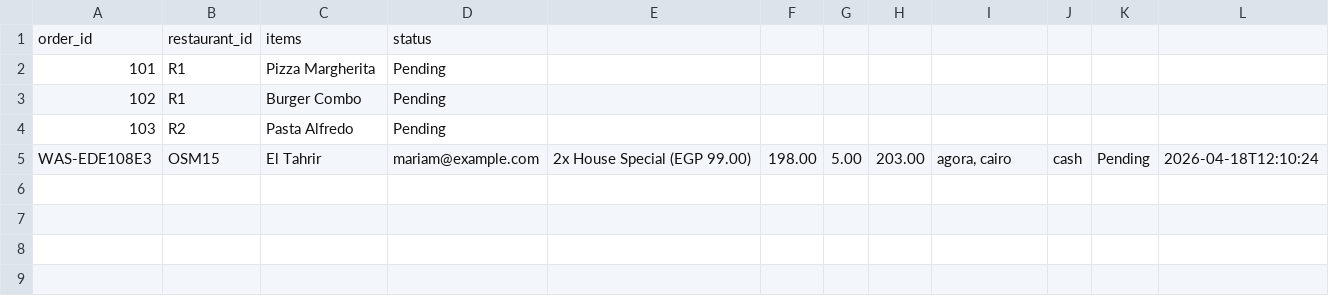
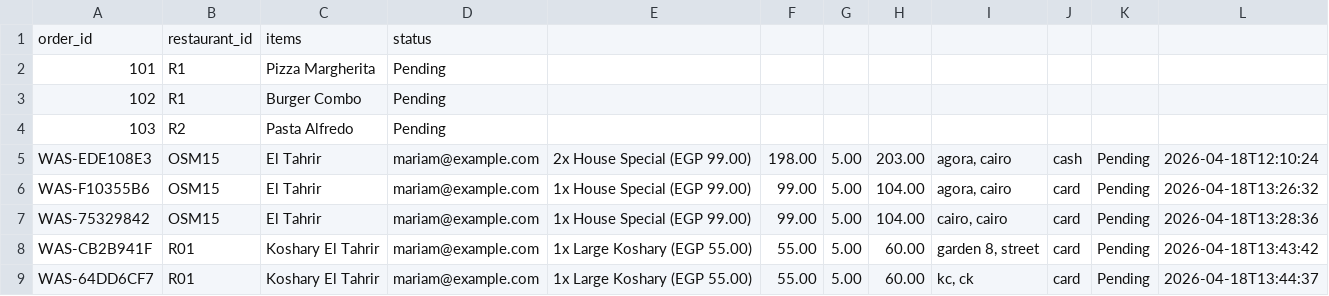
Before and after one commit to saifsabry21/Wasaly, a CSV file: orders_data.csv, drawn as a sheet; the diff names each change by its address in the sheet, - before the commit and + after, or states it on an @@ line.

```diff
--- a/orders_data.csv
+++ b/orders_data.csv
+row 6: WAS-F10355B6 | OSM15 | El Tahrir | mariam@example.com | 1x House Special (EGP 99.00) | 99.00 | 5.00 | 104.00 | agora, cairo | card | Pending | 2026-04-18T13:26:32
+row 7: WAS-75329842 | OSM15 | El Tahrir | mariam@example.com | 1x House Special (EGP 99.00) | 99.00 | 5.00 | 104.00 | cairo, cairo | card | Pending | 2026-04-18T13:28:36
+row 8: WAS-CB2B941F | R01 | Koshary El Tahrir | mariam@example.com | 1x Large Koshary (EGP 55.00) | 55.00 | 5.00 | 60.00 | garden 8, street | card | Pending | 2026-04-18T13:43:42
+row 9: WAS-64DD6CF7 | R01 | Koshary El Tahrir | mariam@example.com | 1x Large Koshary (EGP 55.00) | 55.00 | 5.00 | 60.00 | kc, ck | card | Pending | 2026-04-18T13:44:37
```
Also changed, not shown: 2 other files.
